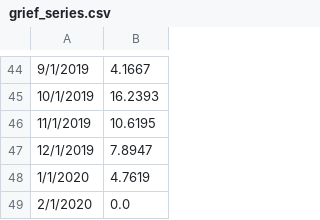
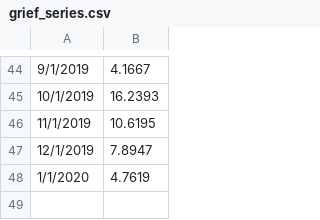
Before and after one commit to elibtronic/lis_grievances, a CSV file: html/grief_series.csv, drawn as a sheet; only a part is shown, gaps mark what is left out.

```diff
--- a/html/grief_series.csv
+++ b/html/grief_series.csv
@@ -48,2 +48 @@
 1/1/2020,4.7619
-2/1/2020,0.0
```
Also changed, not shown: 3 other files.
